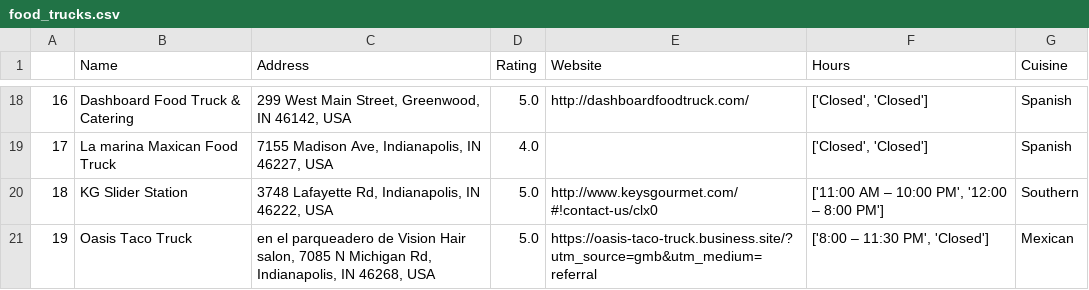
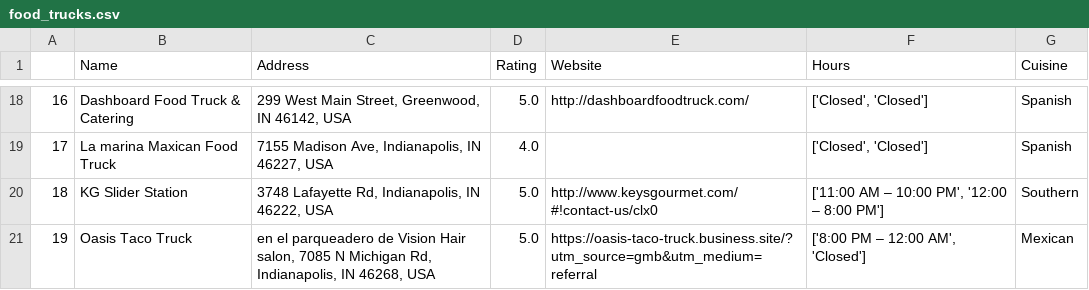
Before and after one commit to tringuyen180303/Xtern-DataScience-Tri, a CSV file: food_trucks.csv, drawn as a sheet; only a part is shown, gaps mark what is left out.

```diff
--- a/food_trucks.csv
+++ b/food_trucks.csv
@@ -20,2 +20,2 @@
 18,KG Slider Station,"3748 Lafayette Rd, Indianapolis, IN 46222, USA",5.0,http://www.keysgourmet.com/#!contact-us/clx0,"['11:00 AM – 10:00 PM', '12:00 – 8:00 PM']",Southern
-19,Oasis Taco Truck,"en el parqueadero de Vision Hair salon, 7085 N Michigan Rd, Indianapolis, IN 46268, USA",5.0,https://oasis-taco-truck.business.site/?utm_source=gmb&utm_medium=referral,"['8:00 – 11:30 PM', 'Closed']",Mexican
+19,Oasis Taco Truck,"en el parqueadero de Vision Hair salon, 7085 N Michigan Rd, Indianapolis, IN 46268, USA",5.0,https://oasis-taco-truck.business.site/?utm_source=gmb&utm_medium=referral,"['8:00 PM – 12:00 AM', 'Closed']",Mexican
```
Also changed, not shown: food_trucks_itinerary.csv, 4 other files.
